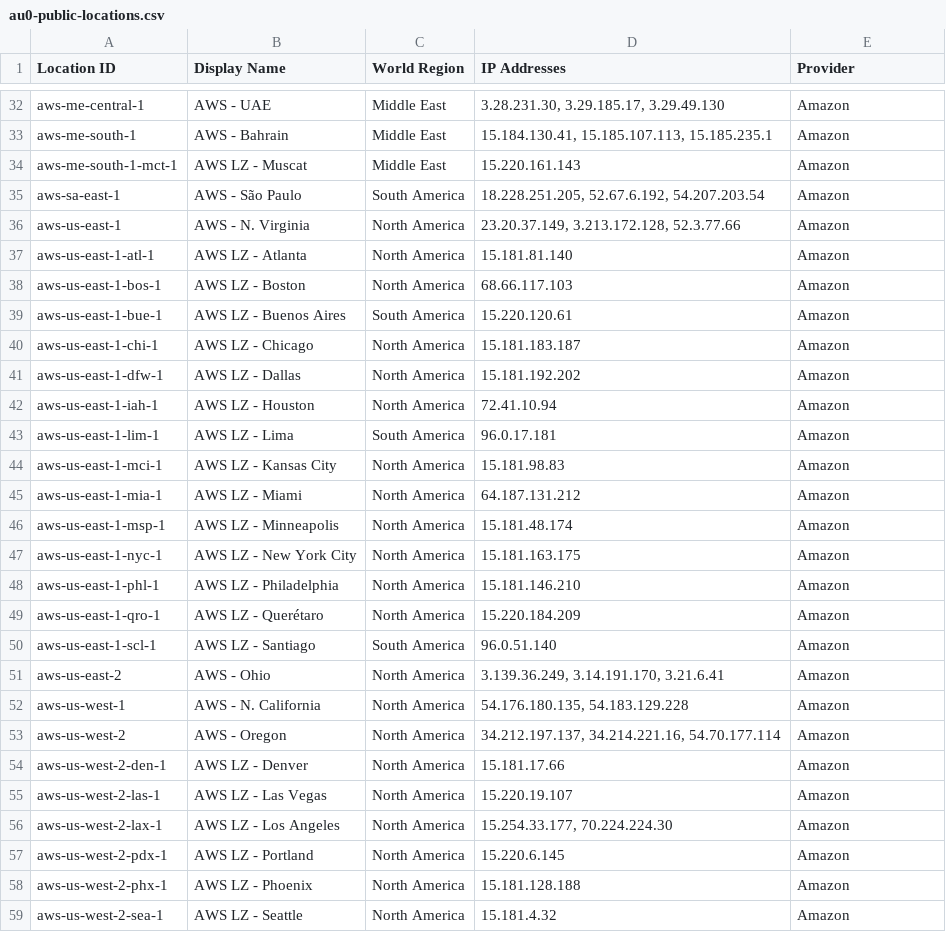
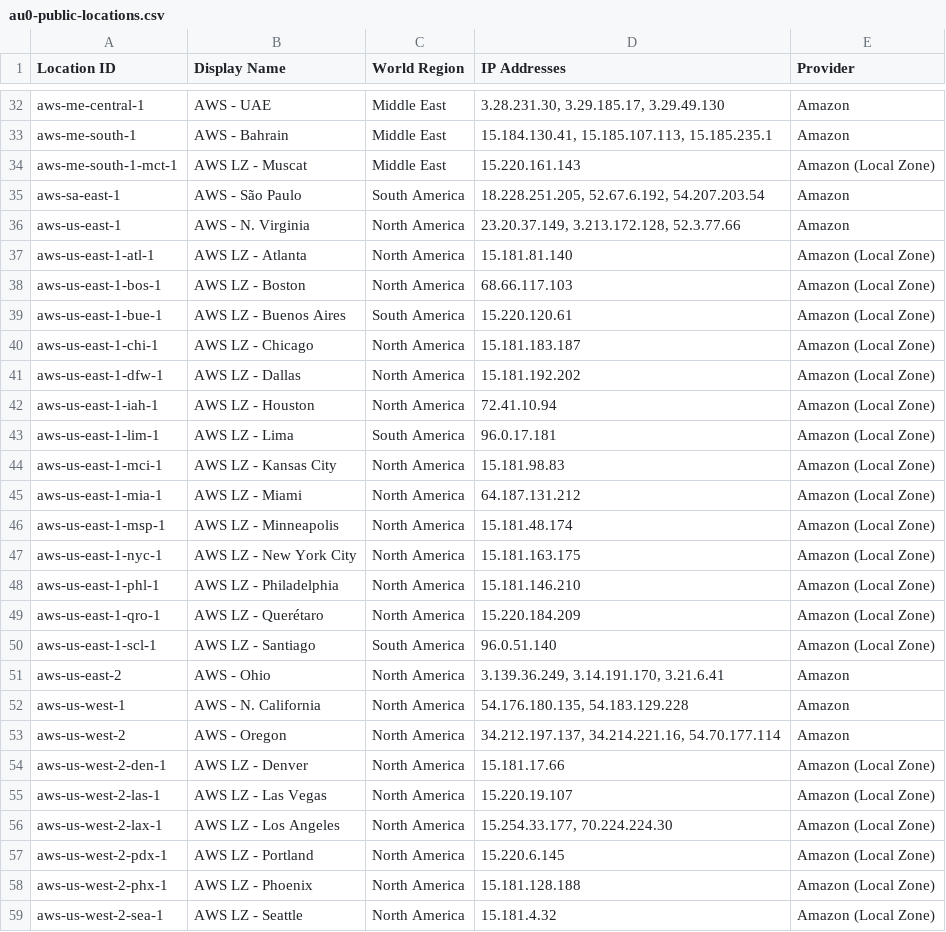
Before and after one commit to splunk/public-o11y-docs, a CSV file: synthetics/test-config/au0-public-locations.csv, drawn as a sheet; only a part is shown, gaps mark what is left out; the diff covers the shown part only.

Commit message:
SYN-3181: Add '(Local Zone)' to Synthetics Amazon locations

```diff
--- a/synthetics/test-config/au0-public-locations.csv
+++ b/synthetics/test-config/au0-public-locations.csv
@@ -33,19 +33,19 @@ aws-me-central-1,AWS - UAE, Middle East,"3.28.231.30, 3.29.185.17, 3.29.49.130",
 aws-me-south-1,AWS - Bahrain, Middle East,"15.184.130.41, 15.185.107.113, 15.185.235.1",Amazon
-aws-me-south-1-mct-1,AWS LZ - Muscat, Middle East,15.220.161.143,Amazon
+aws-me-south-1-mct-1,AWS LZ - Muscat, Middle East,15.220.161.143,Amazon (Local Zone)
 aws-sa-east-1,AWS - São Paulo, South America,"18.228.251.205, 52.67.6.192, 54.207.203.54",Amazon
 aws-us-east-1,AWS - N. Virginia, North America,"23.20.37.149, 3.213.172.128, 52.3.77.66",Amazon
-aws-us-east-1-atl-1,AWS LZ - Atlanta, North America,15.181.81.140,Amazon
-aws-us-east-1-bos-1,AWS LZ - Boston, North America,68.66.117.103,Amazon
-aws-us-east-1-bue-1,AWS LZ - Buenos Aires, South America,15.220.120.61,Amazon
-aws-us-east-1-chi-1,AWS LZ - Chicago, North America,15.181.183.187,Amazon
-aws-us-east-1-dfw-1,AWS LZ - Dallas, North America,15.181.192.202,Amazon
-aws-us-east-1-iah-1,AWS LZ - Houston, North America,72.41.10.94,Amazon
-aws-us-east-1-lim-1,AWS LZ - Lima, South America,96.0.17.181,Amazon
-aws-us-east-1-mci-1,AWS LZ - Kansas City, North America,15.181.98.83,Amazon
-aws-us-east-1-mia-1,AWS LZ - Miami, North America,64.187.131.212,Amazon
-aws-us-east-1-msp-1,AWS LZ - Minneapolis, North America,15.181.48.174,Amazon
-aws-us-east-1-nyc-1,AWS LZ - New York City, North America,15.181.163.175,Amazon
-aws-us-east-1-phl-1,AWS LZ - Philadelphia, North America,15.181.146.210,Amazon
-aws-us-east-1-qro-1,AWS LZ - Querétaro, North America,15.220.184.209,Amazon
-aws-us-east-1-scl-1,AWS LZ - Santiago, South America,96.0.51.140,Amazon
+aws-us-east-1-atl-1,AWS LZ - Atlanta, North America,15.181.81.140,Amazon (Local Zone)
+aws-us-east-1-bos-1,AWS LZ - Boston, North America,68.66.117.103,Amazon (Local Zone)
+aws-us-east-1-bue-1,AWS LZ - Buenos Aires, South America,15.220.120.61,Amazon (Local Zone)
+aws-us-east-1-chi-1,AWS LZ - Chicago, North America,15.181.183.187,Amazon (Local Zone)
+aws-us-east-1-dfw-1,AWS LZ - Dallas, North America,15.181.192.202,Amazon (Local Zone)
+aws-us-east-1-iah-1,AWS LZ - Houston, North America,72.41.10.94,Amazon (Local Zone)
+aws-us-east-1-lim-1,AWS LZ - Lima, South America,96.0.17.181,Amazon (Local Zone)
+aws-us-east-1-mci-1,AWS LZ - Kansas City, North America,15.181.98.83,Amazon (Local Zone)
+aws-us-east-1-mia-1,AWS LZ - Miami, North America,64.187.131.212,Amazon (Local Zone)
+aws-us-east-1-msp-1,AWS LZ - Minneapolis, North America,15.181.48.174,Amazon (Local Zone)
+aws-us-east-1-nyc-1,AWS LZ - New York City, North America,15.181.163.175,Amazon (Local Zone)
+aws-us-east-1-phl-1,AWS LZ - Philadelphia, North America,15.181.146.210,Amazon (Local Zone)
+aws-us-east-1-qro-1,AWS LZ - Querétaro, North America,15.220.184.209,Amazon (Local Zone)
+aws-us-east-1-scl-1,AWS LZ - Santiago, South America,96.0.51.140,Amazon (Local Zone)
 aws-us-east-2,AWS - Ohio, North America,"3.139.36.249, 3.14.191.170, 3.21.6.41",Amazon
@@ -53,7 +53,7 @@ aws-us-west-1,AWS - N. California, North America,"54.176.180.135, 54.183.129.228
 aws-us-west-2,AWS - Oregon, North America,"34.212.197.137, 34.214.221.16, 54.70.177.114",Amazon
-aws-us-west-2-den-1,AWS LZ - Denver, North America,15.181.17.66,Amazon
-aws-us-west-2-las-1,AWS LZ - Las Vegas, North America,15.220.19.107,Amazon
-aws-us-west-2-lax-1,AWS LZ - Los Angeles, North America,"15.254.33.177, 70.224.224.30",Amazon
-aws-us-west-2-pdx-1,AWS LZ - Portland, North America,15.220.6.145,Amazon
-aws-us-west-2-phx-1,AWS LZ - Phoenix, North America,15.181.128.188,Amazon
-aws-us-west-2-sea-1,AWS LZ - Seattle, North America,15.181.4.32,Amazon
+aws-us-west-2-den-1,AWS LZ - Denver, North America,15.181.17.66,Amazon (Local Zone)
+aws-us-west-2-las-1,AWS LZ - Las Vegas, North America,15.220.19.107,Amazon (Local Zone)
+aws-us-west-2-lax-1,AWS LZ - Los Angeles, North America,"15.254.33.177, 70.224.224.30",Amazon (Local Zone)
+aws-us-west-2-pdx-1,AWS LZ - Portland, North America,15.220.6.145,Amazon (Local Zone)
+aws-us-west-2-phx-1,AWS LZ - Phoenix, North America,15.181.128.188,Amazon (Local Zone)
+aws-us-west-2-sea-1,AWS LZ - Seattle, North America,15.181.4.32,Amazon (Local Zone)
```
Also changed, not shown: 10 edited cells elsewhere in this file, synthetics/test-config/eu0-public-locations.csv, synthetics/test-config/jp0-public-locations.csv, 2 other files.
